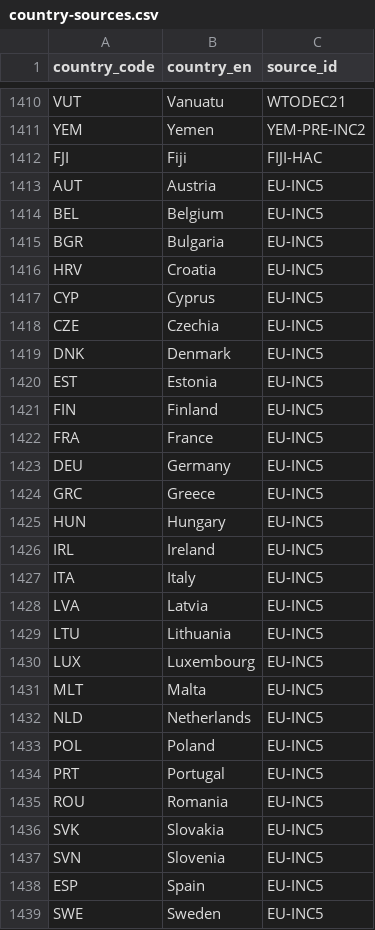
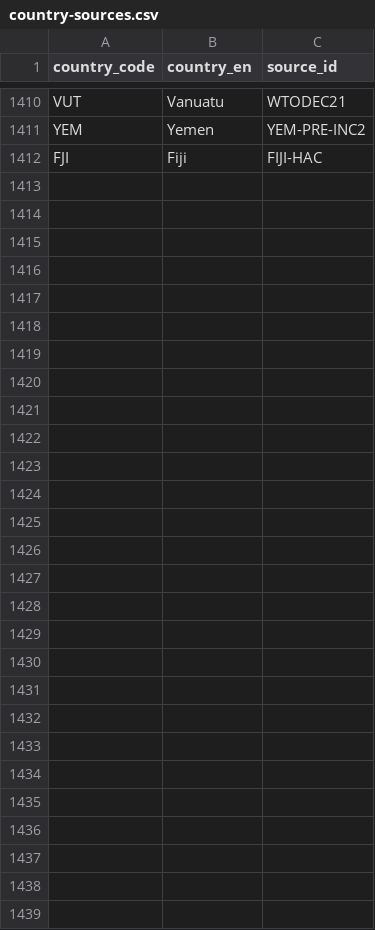
Before and after one commit to WWF-Deutschland/plastic-navigator, a CSV file: data/layers/policy/country-sources.csv, drawn as a sheet; only a part is shown, gaps mark what is left out; the diff names each change by its address in the sheet, - before the commit and + after, or states it on an @@ line.

```diff
--- a/data/layers/policy/country-sources.csv
+++ b/data/layers/policy/country-sources.csv
-row 1413: AUT | Austria | EU-INC5
-row 1414: BEL | Belgium | EU-INC5
-row 1415: BGR | Bulgaria | EU-INC5
-row 1416: HRV | Croatia | EU-INC5
-row 1417: CYP | Cyprus | EU-INC5
-row 1418: CZE | Czechia | EU-INC5
-row 1419: DNK | Denmark | EU-INC5
-row 1420: EST | Estonia | EU-INC5
-row 1421: FIN | Finland | EU-INC5
-row 1422: FRA | France | EU-INC5
-row 1423: DEU | Germany | EU-INC5
-row 1424: GRC | Greece | EU-INC5
-row 1425: HUN | Hungary | EU-INC5
-row 1426: IRL | Ireland | EU-INC5
-row 1427: ITA | Italy | EU-INC5
-row 1428: LVA | Latvia | EU-INC5
-row 1429: LTU | Lithuania | EU-INC5
-row 1430: LUX | Luxembourg | EU-INC5
-row 1431: MLT | Malta | EU-INC5
-row 1432: NLD | Netherlands | EU-INC5
-row 1433: POL | Poland | EU-INC5
-row 1434: PRT | Portugal | EU-INC5
-row 1435: ROU | Romania | EU-INC5
-row 1436: SVK | Slovakia | EU-INC5
-row 1437: SVN | Slovenia | EU-INC5
-row 1438: ESP | Spain | EU-INC5
-row 1439: SWE | Sweden | EU-INC5
```
Also changed, not shown: data/layers/policy/sources.csv.
